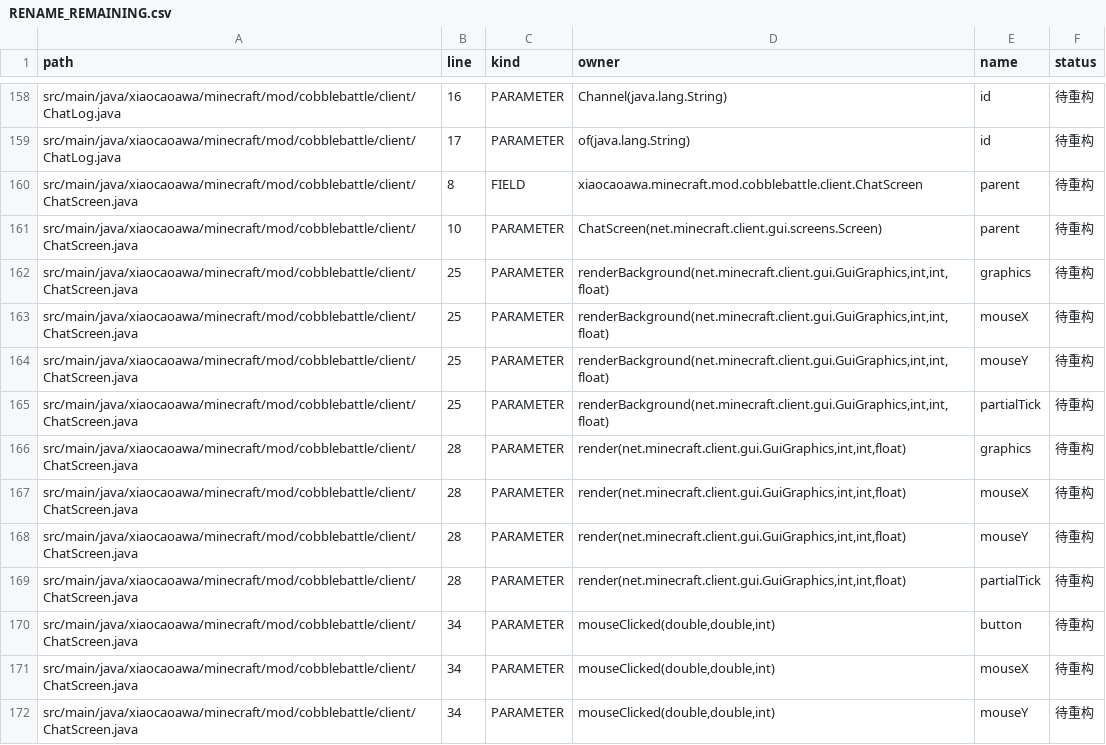
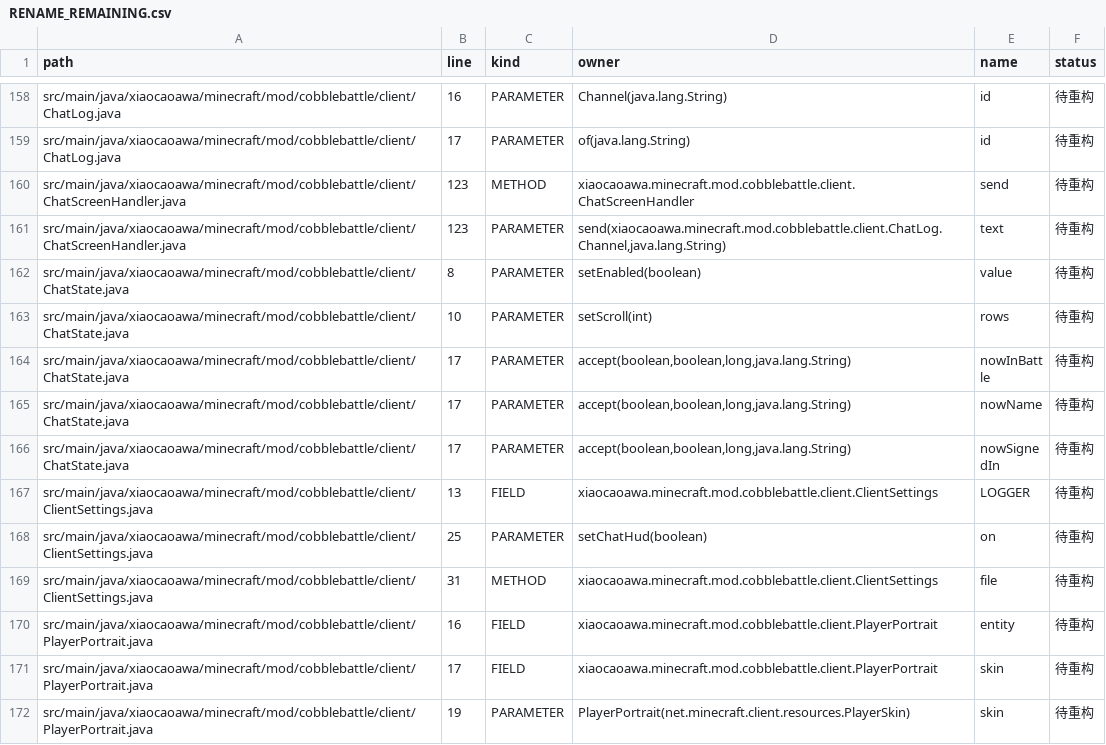
Before and after one commit to RiniceSiberia/cobblemon-shadow-battle, a CSV file: docs/refactor/RENAME_REMAINING.csv, drawn as a sheet; only a part is shown, gaps mark what is left out; the shorter side is filled out with more unchanged rows; the diff covers the shown part only.

```diff
--- a/docs/refactor/RENAME_REMAINING.csv
+++ b/docs/refactor/RENAME_REMAINING.csv
@@ -159,14 +159 @@
 "src/main/java/xiaocaoawa/minecraft/mod/cobblebattle/client/ChatLog.java","17","PARAMETER","of(java.lang.String)","id","待重构"
-"src/main/java/xiaocaoawa/minecraft/mod/cobblebattle/client/ChatScreen.java","8","FIELD","xiaocaoawa.minecraft.mod.cobblebattle.client.ChatScreen","parent","待重构"
-"src/main/java/xiaocaoawa/minecraft/mod/cobblebattle/client/ChatScreen.java","10","PARAMETER","ChatScreen(net.minecraft.client.gui.screens.Screen)","parent","待重构"
-"src/main/java/xiaocaoawa/minecraft/mod/cobblebattle/client/ChatScreen.java","25","PARAMETER","renderBackground(net.minecraft.client.gui.GuiGraphics,int,int,float)","graphics","待重构"
-"src/main/java/xiaocaoawa/minecraft/mod/cobblebattle/client/ChatScreen.java","25","PARAMETER","renderBackground(net.minecraft.client.gui.GuiGraphics,int,int,float)","mouseX","待重构"
-"src/main/java/xiaocaoawa/minecraft/mod/cobblebattle/client/ChatScreen.java","25","PARAMETER","renderBackground(net.minecraft.client.gui.GuiGraphics,int,int,float)","mouseY","待重构"
-"src/main/java/xiaocaoawa/minecraft/mod/cobblebattle/client/ChatScreen.java","25","PARAMETER","renderBackground(net.minecraft.client.gui.GuiGraphics,int,int,float)","partialTick","待重构"
-"src/main/java/xiaocaoawa/minecraft/mod/cobblebattle/client/ChatScreen.java","28","PARAMETER","render(net.minecraft.client.gui.GuiGraphics,int,int,float)","graphics","待重构"
-"src/main/java/xiaocaoawa/minecraft/mod/cobblebattle/client/ChatScreen.java","28","PARAMETER","render(net.minecraft.client.gui.GuiGraphics,int,int,float)","mouseX","待重构"
-"src/main/java/xiaocaoawa/minecraft/mod/cobblebattle/client/ChatScreen.java","28","PARAMETER","render(net.minecraft.client.gui.GuiGraphics,int,int,float)","mouseY","待重构"
-"src/main/java/xiaocaoawa/minecraft/mod/cobblebattle/client/ChatScreen.java","28","PARAMETER","render(net.minecraft.client.gui.GuiGraphics,int,int,float)","partialTick","待重构"
-"src/main/java/xiaocaoawa/minecraft/mod/cobblebattle/client/ChatScreen.java","34","PARAMETER","mouseClicked(double,double,int)","button","待重构"
-"src/main/java/xiaocaoawa/minecraft/mod/cobblebattle/client/ChatScreen.java","34","PARAMETER","mouseClicked(double,double,int)","mouseX","待重构"
-"src/main/java/xiaocaoawa/minecraft/mod/cobblebattle/client/ChatScreen.java","34","PARAMETER","mouseClicked(double,double,int)","mouseY","待重构"
```
Also changed, not shown: 13 removed rows elsewhere in this file, docs/refactor/FILES.csv, docs/refactor/RENAME_APPLIED.csv, 5 other files.
